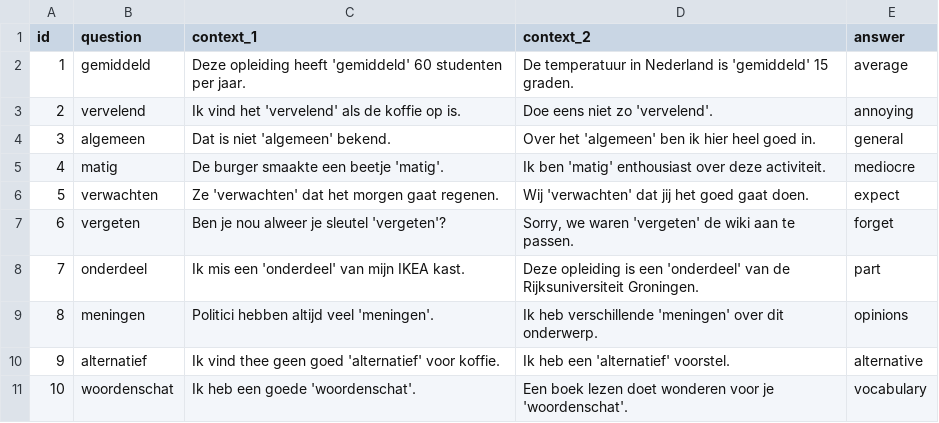
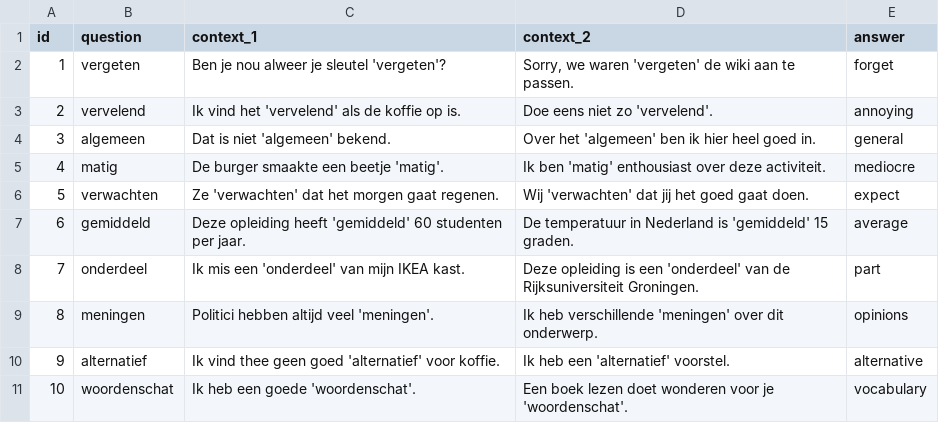
Before and after one commit to UserModels2223/group-project-team-studysmart, a CSV file: vocabulary_marked.csv, drawn as a sheet.

```diff
--- a/vocabulary_marked.csv
+++ b/vocabulary_marked.csv
@@ -1,3 +1,3 @@
 id,question,context_1,context_2,answer
-1,"gemiddeld","Deze opleiding heeft 'gemiddeld' 60 studenten per jaar.","De temperatuur in Nederland is 'gemiddeld' 15 graden.","average"
+1,"vergeten","Ben je nou alweer je sleutel 'vergeten'?","Sorry, we waren 'vergeten' de wiki aan te passen.","forget"
 2,"vervelend","Ik vind het 'vervelend' als de koffie op is.","Doe eens niet zo 'vervelend'.","annoying"
@@ -6,3 +6,3 @@ id,question,context_1,context_2,answer
 5,"verwachten","Ze 'verwachten' dat het morgen gaat regenen.","Wij 'verwachten' dat jij het goed gaat doen.","expect"
-6,"vergeten","Ben je nou alweer je sleutel 'vergeten'?","Sorry, we waren 'vergeten' de wiki aan te passen.","forget"
+6,"gemiddeld","Deze opleiding heeft 'gemiddeld' 60 studenten per jaar.","De temperatuur in Nederland is 'gemiddeld' 15 graden.","average"
 7,"onderdeel","Ik mis een 'onderdeel' van mijn IKEA kast.","Deze opleiding is een 'onderdeel' van de Rijksuniversiteit Groningen.","part"
```
Also changed, not shown: data.csv, 2 other files.
